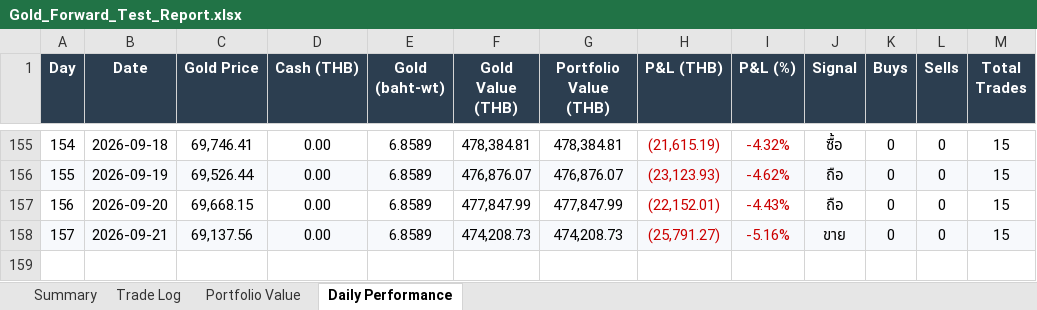
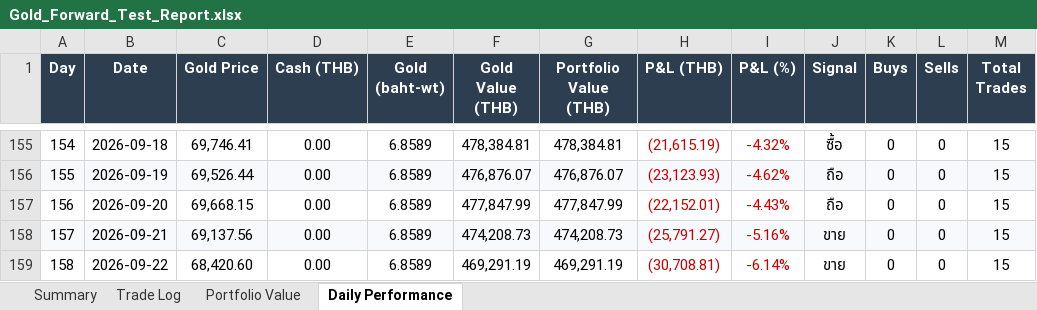
Before and after one commit to PP8825/gold-signal, an Excel workbook: Gold_Forward_Test_Report.xlsx, sheet Daily Performance, drawn as a sheet; only a part is shown, gaps mark what is left out; values as stored, in another font and other column widths than the file's, no borders; charts and pictures not drawn; the diff names each change by its address in the sheet, - before the commit and + after, or states it on an @@ line.

```diff
--- a/Gold_Forward_Test_Report.xlsx (sheet Daily Performance)
+++ b/Gold_Forward_Test_Report.xlsx (sheet Daily Performance)
+row 159: 158 | 2026-09-22 | 68,420.60 | 0.00 | 6.8589 | 469,291.19 | 469,291.19 | (30,708.81) | -6.14% | ขาย | 0 | 0 | 15
```
Also changed, not shown: charts or pictures, 2 other files.
